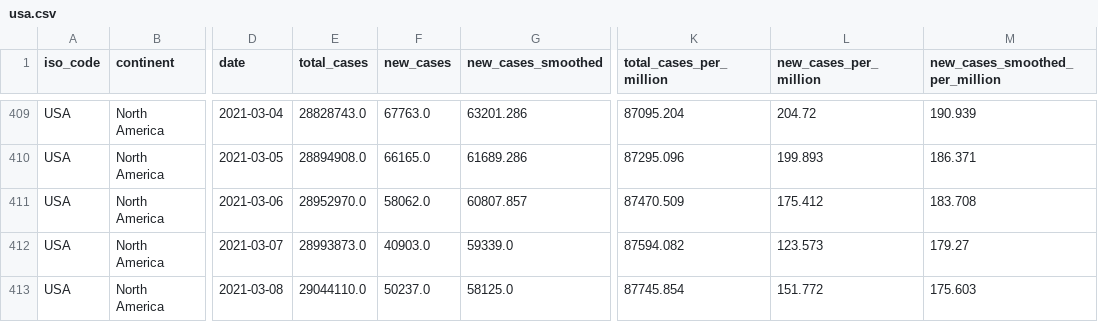
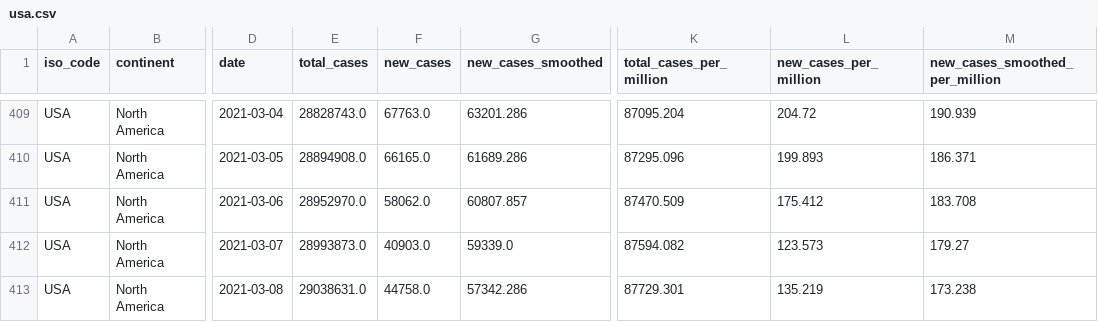
Before and after one commit to azunyuuuuuuu/datathingies, a CSV file: data/usa.csv, drawn as a sheet; only a part is shown, gaps mark what is left out; the diff names each change by its address in the sheet, - before the commit and + after, or states it on an @@ line.

```diff
--- a/data/usa.csv
+++ b/data/usa.csv
-E413 (total_cases): 29044110.0
+E413 (total_cases): 29038631.0
-F413 (new_cases): 50237.0
+F413 (new_cases): 44758.0
-G413 (new_cases_smoothed): 58125.0
+G413 (new_cases_smoothed): 57342.286
-K413 (total_cases_per_million): 87745.854
+K413 (total_cases_per_million): 87729.301
-L413 (new_cases_per_million): 151.772
+L413 (new_cases_per_million): 135.219
-M413 (new_cases_smoothed_per_million): 175.603
+M413 (new_cases_smoothed_per_million): 173.238
```
Also changed, not shown: data/hun.csv, data/mys.csv, 5 other files.
